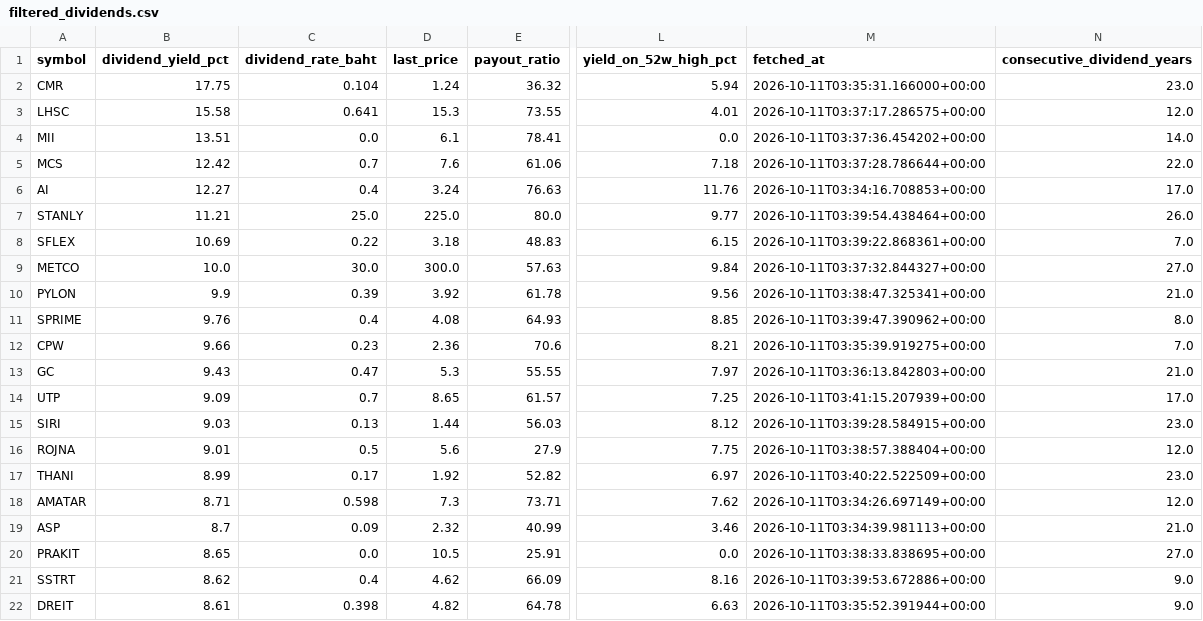
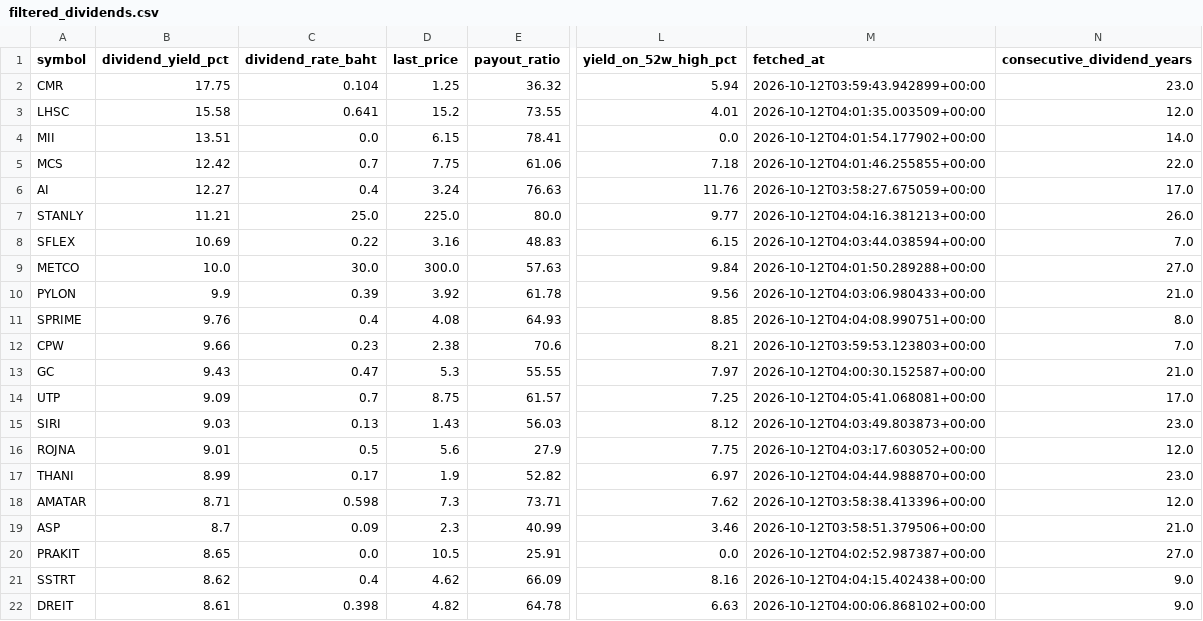
Before and after one commit to NtpVirusCom/set_company_profile, a CSV file: data/filtered_dividends.csv, drawn as a sheet; only a part is shown, gaps mark what is left out; the diff covers the shown part only; the diff names each change by its address in the sheet, - before the commit and + after, or states it on an @@ line.

```diff
--- a/data/filtered_dividends.csv
+++ b/data/filtered_dividends.csv
-D2 (last_price): 1.24
+D2 (last_price): 1.25
-M2 (fetched_at): 2026-10-11T03:35:31.166000+00:00
+M2 (fetched_at): 2026-10-12T03:59:43.942899+00:00
-D3 (last_price): 15.3
+D3 (last_price): 15.2
-M3 (fetched_at): 2026-10-11T03:37:17.286575+00:00
+M3 (fetched_at): 2026-10-12T04:01:35.003509+00:00
-D4 (last_price): 6.1
+D4 (last_price): 6.15
-M4 (fetched_at): 2026-10-11T03:37:36.454202+00:00
+M4 (fetched_at): 2026-10-12T04:01:54.177902+00:00
-D5 (last_price): 7.6
+D5 (last_price): 7.75
-M5 (fetched_at): 2026-10-11T03:37:28.786644+00:00
+M5 (fetched_at): 2026-10-12T04:01:46.255855+00:00
-M6 (fetched_at): 2026-10-11T03:34:16.708853+00:00
+M6 (fetched_at): 2026-10-12T03:58:27.675059+00:00
-M7 (fetched_at): 2026-10-11T03:39:54.438464+00:00
+M7 (fetched_at): 2026-10-12T04:04:16.381213+00:00
-D8 (last_price): 3.18
+D8 (last_price): 3.16
-M8 (fetched_at): 2026-10-11T03:39:22.868361+00:00
+M8 (fetched_at): 2026-10-12T04:03:44.038594+00:00
-M9 (fetched_at): 2026-10-11T03:37:32.844327+00:00
+M9 (fetched_at): 2026-10-12T04:01:50.289288+00:00
-M10 (fetched_at): 2026-10-11T03:38:47.325341+00:00
+M10 (fetched_at): 2026-10-12T04:03:06.980433+00:00
-M11 (fetched_at): 2026-10-11T03:39:47.390962+00:00
+M11 (fetched_at): 2026-10-12T04:04:08.990751+00:00
-D12 (last_price): 2.36
+D12 (last_price): 2.38
-M12 (fetched_at): 2026-10-11T03:35:39.919275+00:00
+M12 (fetched_at): 2026-10-12T03:59:53.123803+00:00
-M13 (fetched_at): 2026-10-11T03:36:13.842803+00:00
+M13 (fetched_at): 2026-10-12T04:00:30.152587+00:00
-D14 (last_price): 8.65
+D14 (last_price): 8.75
-M14 (fetched_at): 2026-10-11T03:41:15.207939+00:00
+M14 (fetched_at): 2026-10-12T04:05:41.068081+00:00
-D15 (last_price): 1.44
+D15 (last_price): 1.43
-M15 (fetched_at): 2026-10-11T03:39:28.584915+00:00
+M15 (fetched_at): 2026-10-12T04:03:49.803873+00:00
-M16 (fetched_at): 2026-10-11T03:38:57.388404+00:00
+M16 (fetched_at): 2026-10-12T04:03:17.603052+00:00
-D17 (last_price): 1.92
+D17 (last_price): 1.9
-M17 (fetched_at): 2026-10-11T03:40:22.522509+00:00
+M17 (fetched_at): 2026-10-12T04:04:44.988870+00:00
-M18 (fetched_at): 2026-10-11T03:34:26.697149+00:00
+M18 (fetched_at): 2026-10-12T03:58:38.413396+00:00
-D19 (last_price): 2.32
+D19 (last_price): 2.3
-M19 (fetched_at): 2026-10-11T03:34:39.981113+00:00
+M19 (fetched_at): 2026-10-12T03:58:51.379506+00:00
-M20 (fetched_at): 2026-10-11T03:38:33.838695+00:00
+M20 (fetched_at): 2026-10-12T04:02:52.987387+00:00
-M21 (fetched_at): 2026-10-11T03:39:53.672886+00:00
+M21 (fetched_at): 2026-10-12T04:04:15.402438+00:00
-M22 (fetched_at): 2026-10-11T03:35:52.391944+00:00
+M22 (fetched_at): 2026-10-12T04:00:06.868102+00:00
```
Also changed, not shown: 159 edited cells elsewhere in this file, data/companies.csv, data/dividend_stocks.csv, 4 other files.
